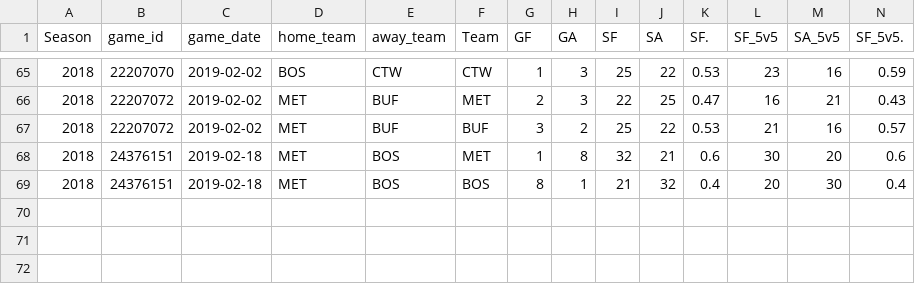
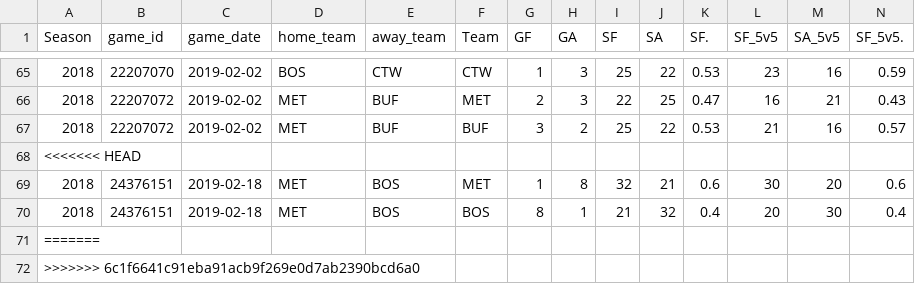
Before and after one commit to Aklongmuir/Even_Strength, a CSV file: data/teamgames1819.csv, drawn as a sheet; only a part is shown, gaps mark what is left out; rows hold the shown columns only; the diff names each change by its address in the sheet, - before the commit and + after, or states it on an @@ line.

```diff
--- a/data/teamgames1819.csv
+++ b/data/teamgames1819.csv
+row 68: <<<<<<< HEAD
+row 71: =======
+row 72: >>>>>>> 6c1f6641c91eba91acb9f269e0d7ab2390bcd6a0
```
Also changed, not shown: data/playergames1819.csv, 1 other file.
